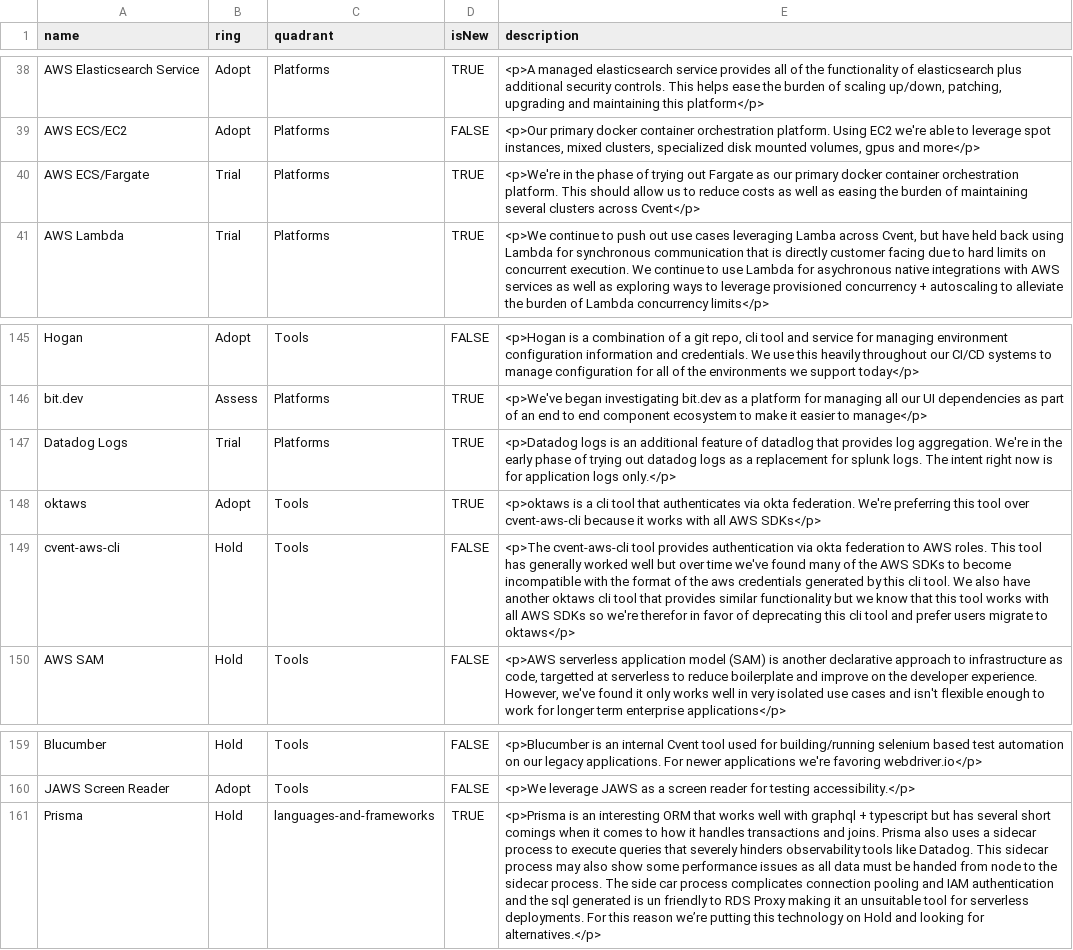
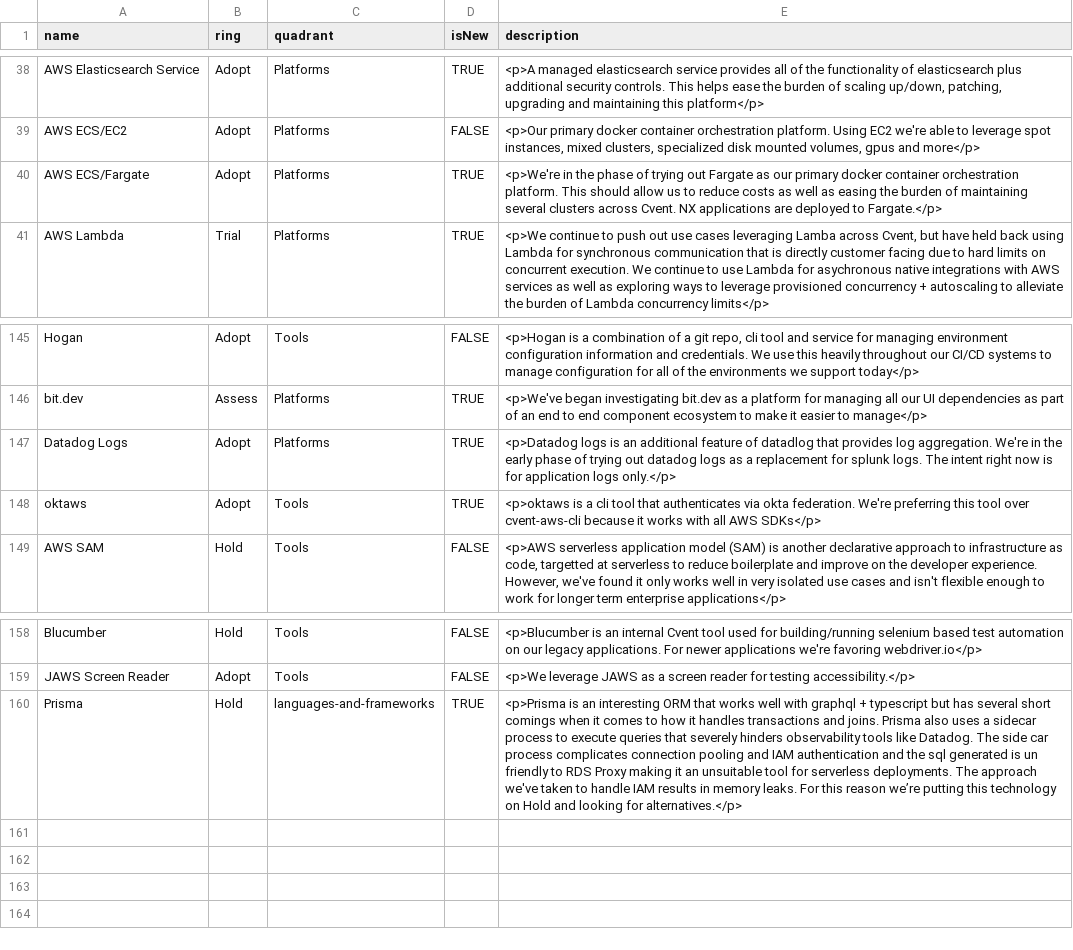
Before and after one commit to cvent/radar, a CSV file: cvent-technology-radar.csv, drawn as a sheet; only a part is shown, gaps mark what is left out; removed rows and columns are numbered as before the commit, all else as after; the diff names each change by its address in the sheet, - before the commit and + after, or states it on an @@ line.

Commit message:
Update prisma commentary, add Fargate and Datadog logs to adopt

```diff
--- a/cvent-technology-radar.csv
+++ b/cvent-technology-radar.csv
-B40 (ring): Trial
+B40 (ring): Adopt
-E40 (description): …clusters across Cvent</p>
+E40 (description): …clusters across Cvent. NX applications are deployed to Fargate.</p>
-B147 (ring): Trial
+B147 (ring): Adopt
-row 149: cvent-aws-cli | Hold | Tools | FALSE | <p>The cvent-aws-cli tool provides authentication via okta federation to AWS roles. This tool has generally worked well but over time we've found many of the AWS SDKs to become incompatible with the format of the aws credentials generated by this cli tool. We also have another oktaws cli tool that provides similar functionality but we know that this tool works with all AWS SDKs so we're therefor in favor of deprecating this cli tool and prefer users migrate to oktaws</p>
-E160 (description): …like Datadog. This sidecar process may also show some performance issues as all data must be handed from node to the sidecar process. The side car process complicates connection pooling and IAM authentication and the sql generated is un friendly to RDS Proxy making it an unsuitable tool for serverless deployments. For this…
+E160 (description): …like Datadog. The side car process complicates connection pooling and IAM authentication and the sql generated is un friendly to RDS Proxy making it an unsuitable tool for serverless deployments. The approach we've taken to handle IAM results in memory leaks. For this…
```
